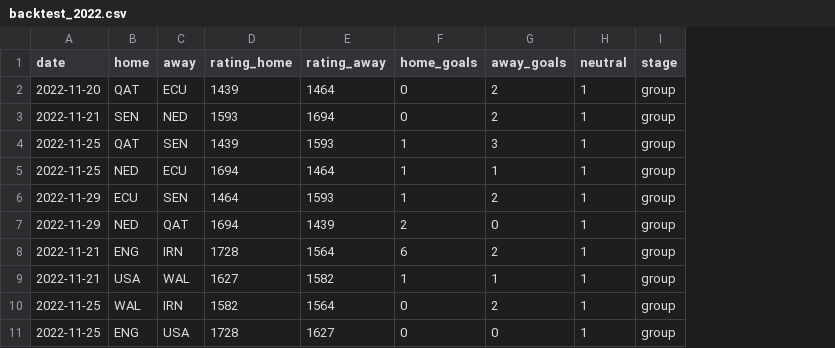
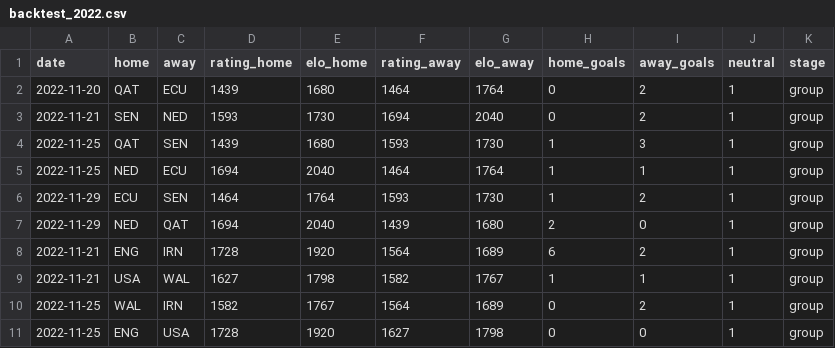
Before and after one commit to Amitro123/World_Cup_2026_prediction_workspace, a CSV file: data/backtest_2022.csv, drawn as a sheet; only a part is shown; the diff names each change by its address in the sheet, - before the commit and + after, or states it on an @@ line.

Commit message:
feat: measure FIFA vs Elo blend via backtest (CR top recommendation)
The review's #1 suggestion was to blend Elo into the strength input. Instead of
assuming it helps, this measures it: backtest_2022.csv gains Elo columns,
engine.blend_strength does a scale-free z-score blend (FIFA<->Elo) gated by
engine.ELO_WEIGHT, and backtest.elo_sweep scores weights 0.0..1.0.

Finding on 2022: best blend (w~0.4) improves Brier only ~0.3% and one match,
with no log-loss gain — too marginal on a single tournament with approximate Elo
to change the default. So ELO_WEIGHT ships at 0.0 (pure FIFA), consistent with
the anti-overfit stance taken on K. The capability is fully wired and gated:
DataStore.team_rating blends when elo_points exists and ELO_WEIGHT>0, so it can
be enabled later with verified data and no code change.

Adds tests/test_elo.py (7 checks) + an Elo-sweep panel in the dashboard's model
reliability view. All suites green (27 checks total).

```diff
--- a/data/backtest_2022.csv
+++ b/data/backtest_2022.csv
+column E (elo_home), rows 2-11: 1680 | 1730 | 1680 | 2040 | 1764 | 2040 | 1920 | 1798 | 1767 | 1920
+column G (elo_away), rows 2-11: 1764 | 2040 | 1730 | 1764 | 1730 | 1680 | 1689 | 1767 | 1689 | 1798
```
Also changed, not shown: 6 other files.
